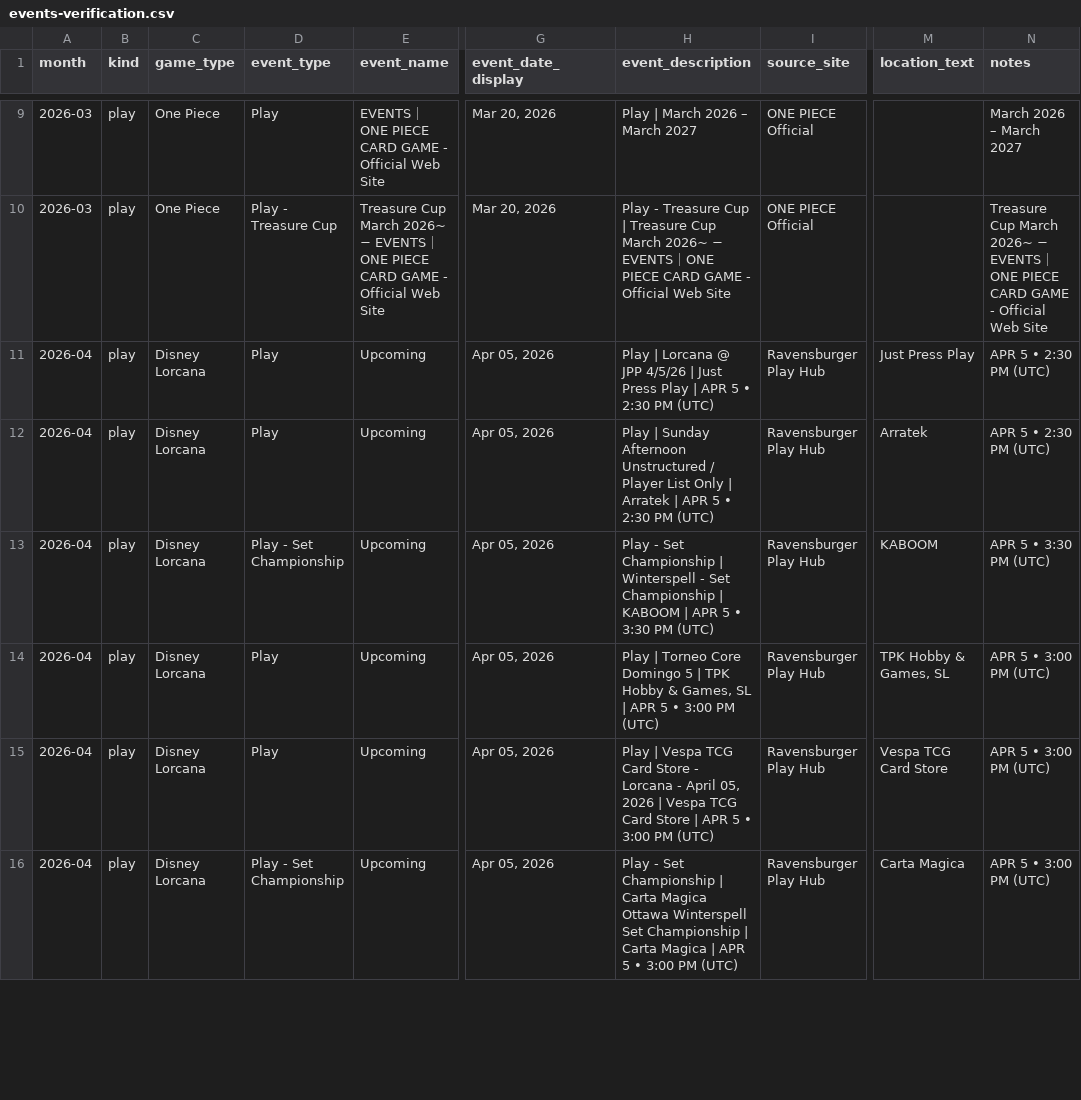
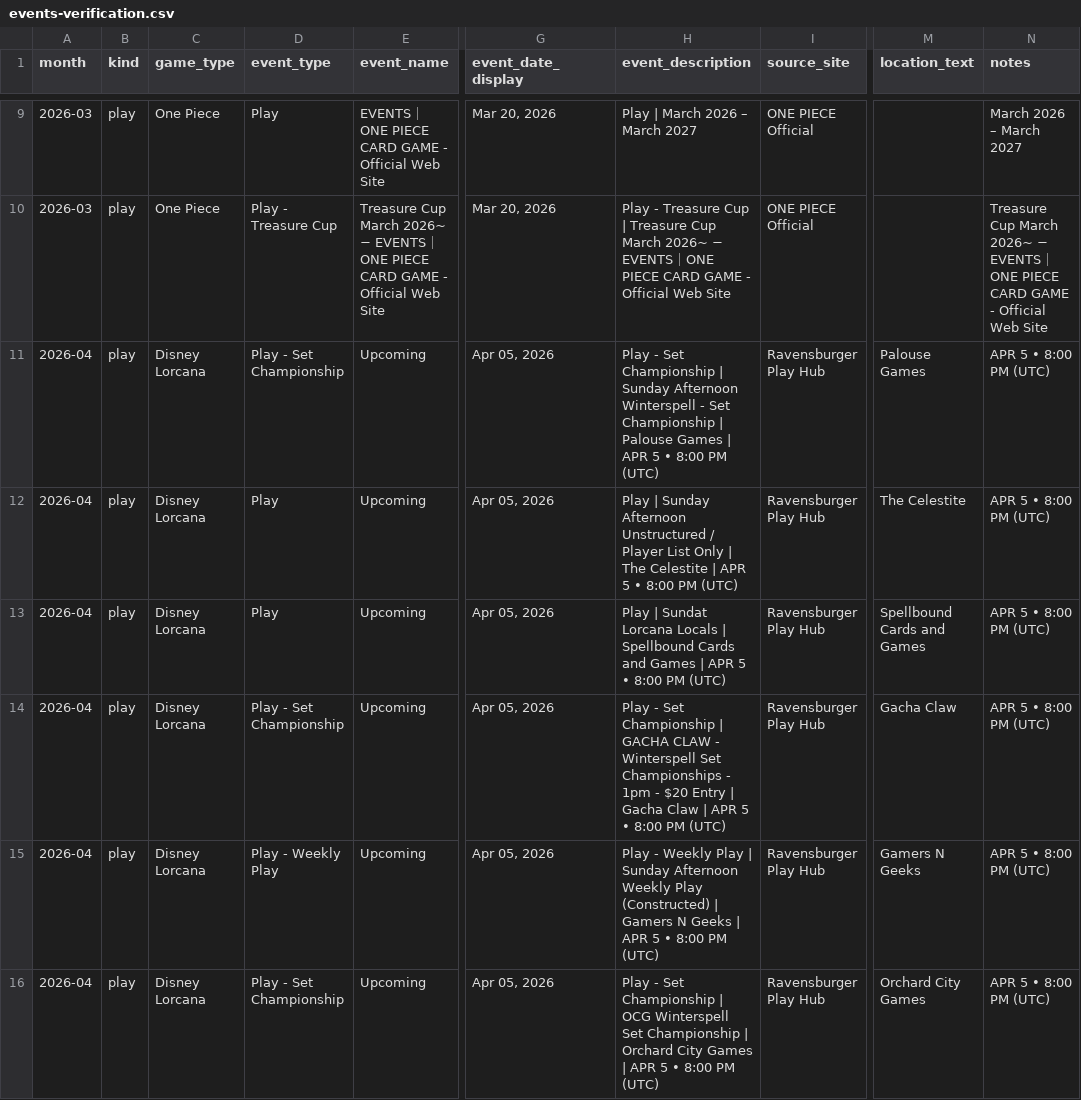
Before and after one commit to nach-dev/tcg-event-scraper, a CSV file: site/data/events-verification.csv, drawn as a sheet; only a part is shown, gaps mark what is left out; the diff covers the shown part only; the diff names each change by its address in the sheet, - before the commit and + after, or states it on an @@ line.

```diff
--- a/site/data/events-verification.csv
+++ b/site/data/events-verification.csv
-D11 (event_type): Play
+D11 (event_type): Play - Set Championship
-H11 (event_description): Play | Lorcana @ JPP 4/5/26 | Just Press Play | APR 5 • 2:30 PM (UTC)
+H11 (event_description): Play - Set Championship | Sunday Afternoon Winterspell - Set Championship | Palouse Games | APR 5 • 8:00 PM (UTC)
-M11 (location_text): Just Press Play
+M11 (location_text): Palouse Games
-N11:N12 (notes): APR 5 • 2:30 PM (UTC)
+N11:N12 (notes): APR 5 • 8:00 PM (UTC)
-H12 (event_description): …Only | Arratek | APR 5 • 2:30 PM (UTC)
+H12 (event_description): …Only | The Celestite | APR 5 • 8:00 PM (UTC)
-M12 (location_text): Arratek
+M12 (location_text): The Celestite
-D13 (event_type): Play - Set Championship
+D13 (event_type): Play
-H13 (event_description): Play - Set Championship | Winterspell - Set Championship | KABOOM | APR 5 • 3:30 PM (UTC)
+H13 (event_description): Play | Sundat Lorcana Locals | Spellbound Cards and Games | APR 5 • 8:00 PM (UTC)
-M13 (location_text): KABOOM
+M13 (location_text): Spellbound Cards and Games
-N13 (notes): APR 5 • 3:30 PM (UTC)
+N13 (notes): APR 5 • 8:00 PM (UTC)
-D14 (event_type): Play
+D14 (event_type): Play - Set Championship
-H14 (event_description): Play | Torneo Core Domingo 5 | TPK Hobby & Games, SL | APR 5 • 3:00 PM (UTC)
+H14 (event_description): Play - Set Championship | GACHA CLAW - Winterspell Set Championships - 1pm - $20 Entry | Gacha Claw | APR 5 • 8:00 PM (UTC)
-M14 (location_text): TPK Hobby & Games, SL
+M14 (location_text): Gacha Claw
-N14:N16 (notes): APR 5 • 3:00 PM (UTC)
+N14:N16 (notes): APR 5 • 8:00 PM (UTC)
-D15 (event_type): Play
+D15 (event_type): Play - Weekly Play
-H15 (event_description): Play | Vespa TCG Card Store - Lorcana - April 05, 2026 | Vespa TCG Card Store | APR 5 • 3:00 PM (UTC)
+H15 (event_description): Play - Weekly Play | Sunday Afternoon Weekly Play (Constructed) | Gamers N Geeks | APR 5 • 8:00 PM (UTC)
-M15 (location_text): Vespa TCG Card Store
+M15 (location_text): Gamers N Geeks
-H16 (event_description): …Championship | Carta Magica Ottawa Winterspell Set Championship | Carta Magica | APR 5 • 3:00 PM (UTC)
+H16 (event_description): …Championship | OCG Winterspell Set Championship | Orchard City Games | APR 5 • 8:00 PM (UTC)
-M16 (location_text): Carta Magica
+M16 (location_text): Orchard City Games
```
Also changed, not shown: 114 edited cells elsewhere in this file, 1 other file.
